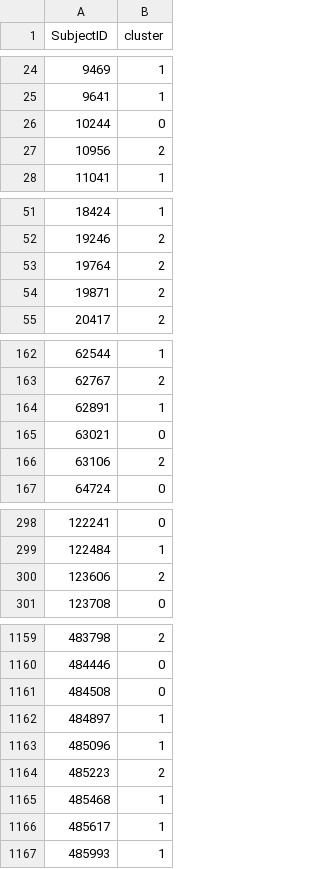
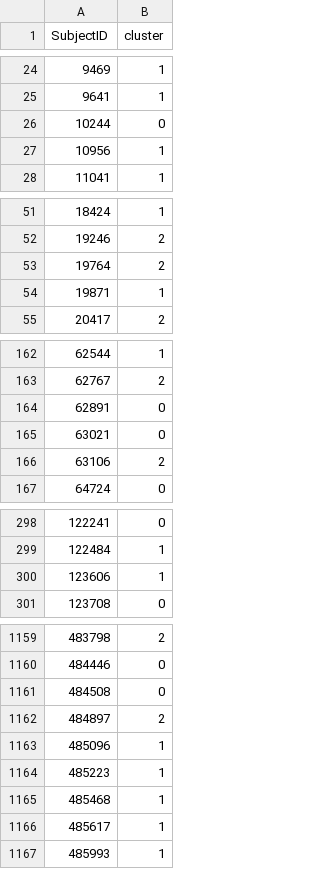
Before and after one commit to ihadanny/turbulence-z-team, a CSV file: train_kmeans_clusters.csv, drawn as a sheet; only a part is shown, gaps mark what is left out; the diff covers the shown part only.

```diff
--- a/train_kmeans_clusters.csv
+++ b/train_kmeans_clusters.csv
@@ -26,3 +26,3 @@ SubjectID|cluster
 10244|0
-10956|2
+10956|1
 11041|1
@@ -53,3 +53,3 @@ SubjectID|cluster
 19764|2
-19871|2
+19871|1
 20417|2
@@ -163,3 +163,3 @@ SubjectID|cluster
 62767|2
-62891|1
+62891|0
 63021|0
@@ -299,3 +299,3 @@ SubjectID|cluster
 122484|1
-123606|2
+123606|1
 123708|0
@@ -1161,5 +1161,5 @@ SubjectID|cluster
 484508|0
-484897|1
+484897|2
 485096|1
-485223|2
+485223|1
 485468|1
```
Also changed, not shown: 22 edited cells elsewhere in this file, test_data_vectorized.csv, test_kmeans_clusters.csv, 30 other files.
